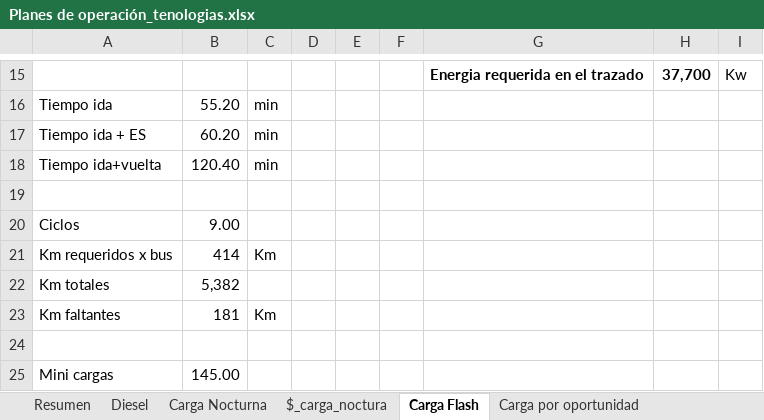
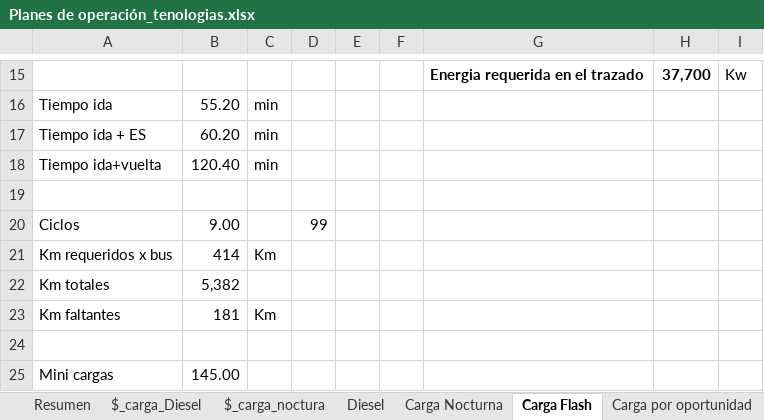
Before and after one commit to mateoguez88/Tecnologia_buses, an Excel workbook: Planes de operación_tenologias.xlsx, sheet Carga Flash, drawn as a sheet; only a part is shown, gaps mark what is left out; values as stored, in another font and other column widths than the file's, no borders; the diff names each change by its address in the sheet, - before the commit and + after, or states it on an @@ line.

```diff
--- a/Planes de operación_tenologias.xlsx (sheet Carga Flash)
+++ b/Planes de operación_tenologias.xlsx (sheet Carga Flash)
+sheet tab: $_carga_Diesel
@@ sheet tab order changed: Resumen | $_carga_Diesel | $_carga_noctura | Diesel | Carga Nocturna | Carga Flash | Carga por oportunidad @@
-D20: (empty)
+D20: 99
```
Also changed, not shown: sheet $_carga_noctura, sheet Diesel, sheet Resumen, sheet Carga Nocturna.
